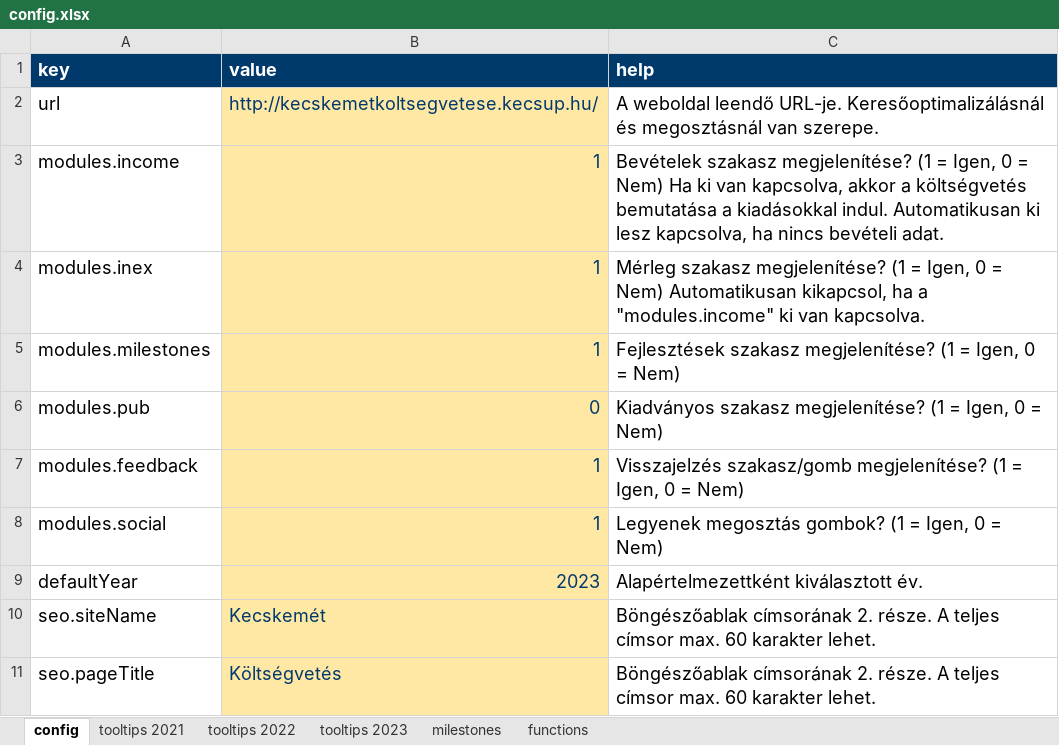
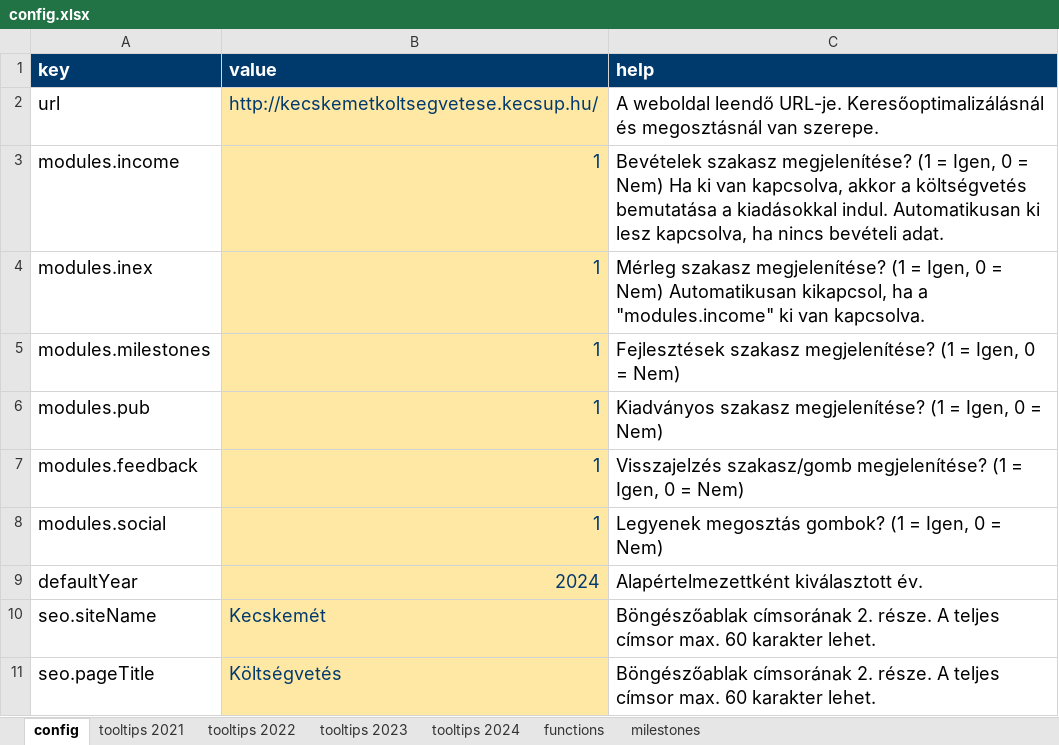
Before and after one commit to k-monitor/onkormanyzati-koltsegvetes-v2, an Excel workbook: input/config.xlsx, sheet config, drawn as a sheet; only a part is shown; values as stored, in another font and other column widths than the file's, no borders; the diff covers the shown part only; the diff names each change by its address in the sheet, - before the commit and + after, or states it on an @@ line.

```diff
--- a/input/config.xlsx (sheet config)
+++ b/input/config.xlsx (sheet config)
+sheet tab: tooltips 2024
@@ sheet tab order changed: config | tooltips 2021 | tooltips 2022 | tooltips 2023 | tooltips 2024 | functions | milestones @@
-B6 (value): 0
+B6 (value): 1
-B9 (value): 2023
+B9 (value): 2024
```
Also changed, not shown: 1 added row and 6 edited cells elsewhere in this sheet, sheet functions, sheet milestones, input/budget.xlsx, 9 other files.
